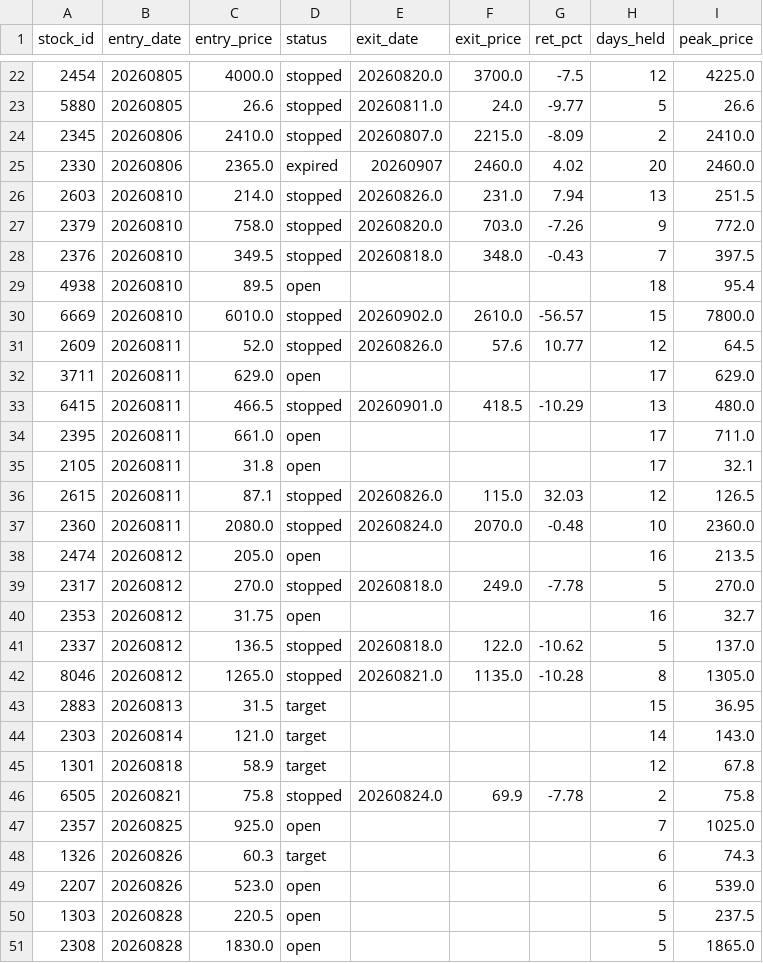
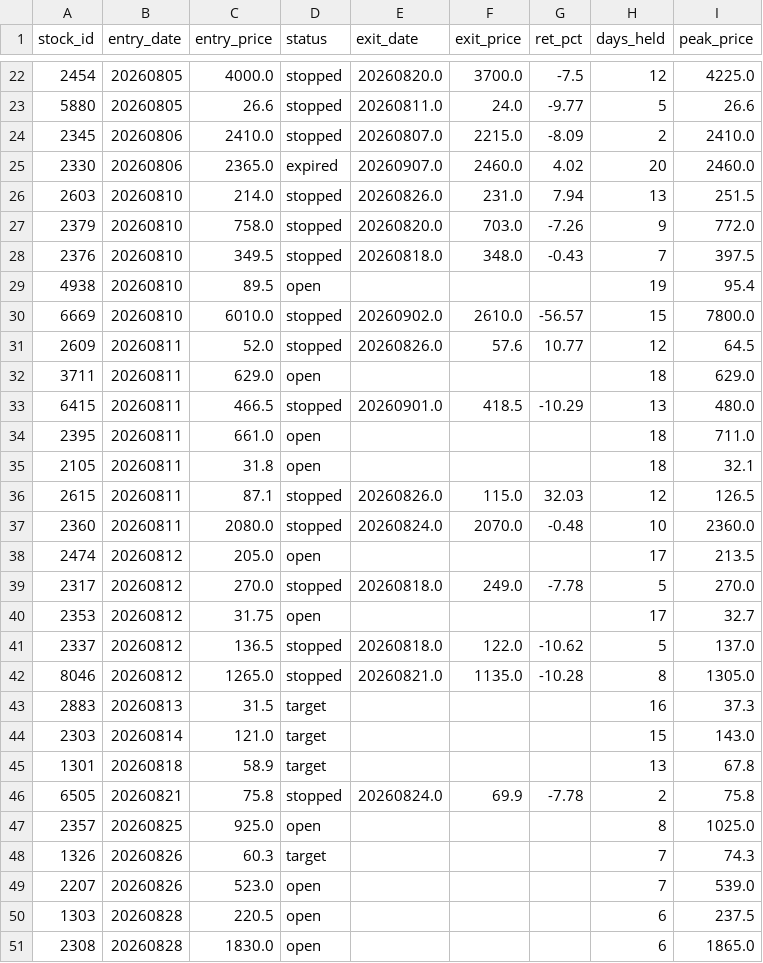
Before and after one commit to smile2201/quant_tw, a CSV file: results/positions.csv, drawn as a sheet; only a part is shown, gaps mark what is left out; the diff covers the shown part only.

```diff
--- a/results/positions.csv
+++ b/results/positions.csv
@@ -24,3 +24,3 @@
 2345,20260806,2410.0,stopped,20260807.0,2215.0,-8.09,2,2410.0
-2330,20260806,2365.0,expired,20260907,2460.0,4.02,20,2460.0
+2330,20260806,2365.0,expired,20260907.0,2460.0,4.02,20,2460.0
 2603,20260810,214.0,stopped,20260826.0,231.0,7.94,13,251.5
@@ -28,24 +28,24 @@
 2376,20260810,349.5,stopped,20260818.0,348.0,-0.43,7,397.5
-4938,20260810,89.5,open,,,,18,95.4
+4938,20260810,89.5,open,,,,19,95.4
 6669,20260810,6010.0,stopped,20260902.0,2610.0,-56.57,15,7800.0
 2609,20260811,52.0,stopped,20260826.0,57.6,10.77,12,64.5
-3711,20260811,629.0,open,,,,17,629.0
+3711,20260811,629.0,open,,,,18,629.0
 6415,20260811,466.5,stopped,20260901.0,418.5,-10.29,13,480.0
-2395,20260811,661.0,open,,,,17,711.0
-2105,20260811,31.8,open,,,,17,32.1
+2395,20260811,661.0,open,,,,18,711.0
+2105,20260811,31.8,open,,,,18,32.1
 2615,20260811,87.1,stopped,20260826.0,115.0,32.03,12,126.5
 2360,20260811,2080.0,stopped,20260824.0,2070.0,-0.48,10,2360.0
-2474,20260812,205.0,open,,,,16,213.5
+2474,20260812,205.0,open,,,,17,213.5
 2317,20260812,270.0,stopped,20260818.0,249.0,-7.78,5,270.0
-2353,20260812,31.75,open,,,,16,32.7
+2353,20260812,31.75,open,,,,17,32.7
 2337,20260812,136.5,stopped,20260818.0,122.0,-10.62,5,137.0
 8046,20260812,1265.0,stopped,20260821.0,1135.0,-10.28,8,1305.0
-2883,20260813,31.5,target,,,,15,36.95
-2303,20260814,121.0,target,,,,14,143.0
-1301,20260818,58.9,target,,,,12,67.8
+2883,20260813,31.5,target,,,,16,37.3
+2303,20260814,121.0,target,,,,15,143.0
+1301,20260818,58.9,target,,,,13,67.8
 6505,20260821,75.8,stopped,20260824.0,69.9,-7.78,2,75.8
-2357,20260825,925.0,open,,,,7,1025.0
-1326,20260826,60.3,target,,,,6,74.3
-2207,20260826,523.0,open,,,,6,539.0
-1303,20260828,220.5,open,,,,5,237.5
-2308,20260828,1830.0,open,,,,5,1865.0
+2357,20260825,925.0,open,,,,8,1025.0
+1326,20260826,60.3,target,,,,7,74.3
+2207,20260826,523.0,open,,,,7,539.0
+1303,20260828,220.5,open,,,,6,237.5
+2308,20260828,1830.0,open,,,,6,1865.0
```
Also changed, not shown: 2 added rows and 11 edited cells elsewhere in this file, 2 other files.
